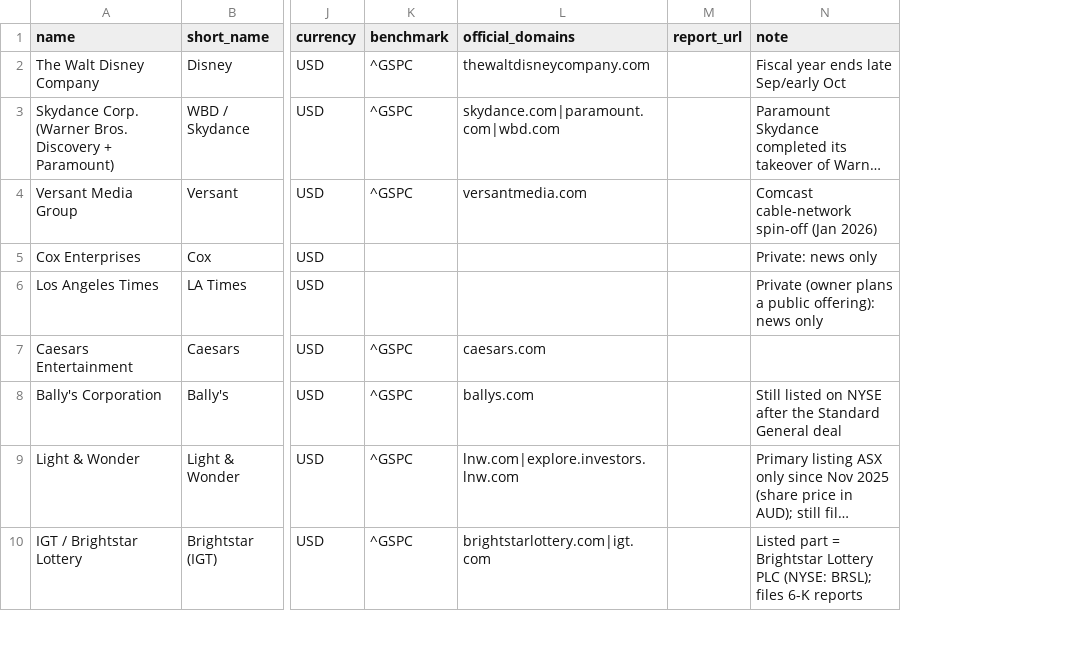
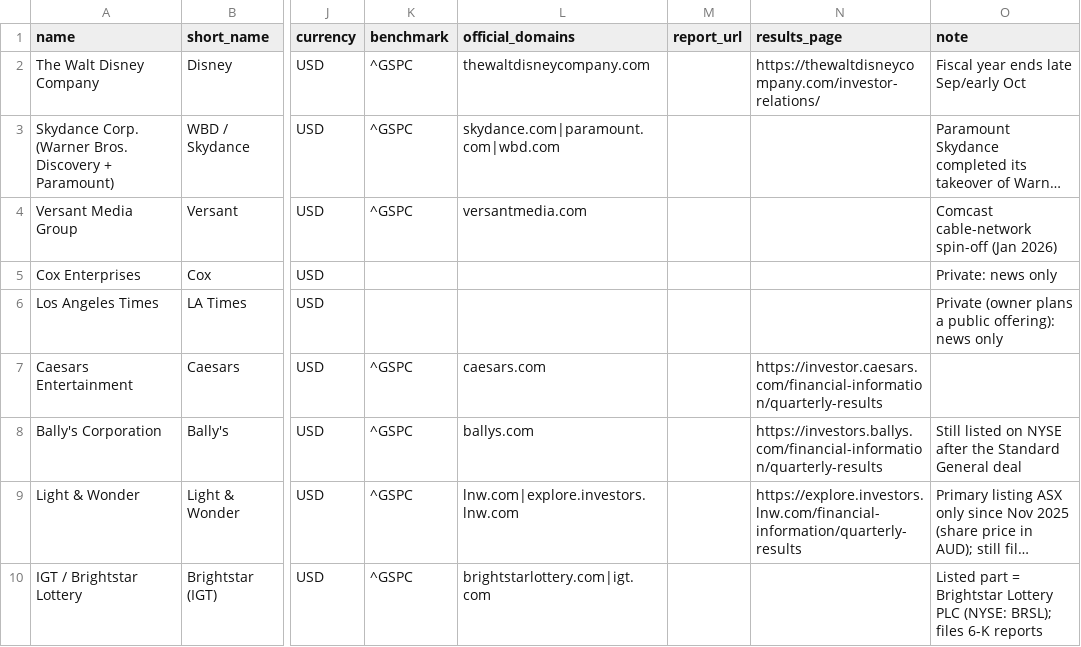
Before and after one commit to hrishi9635/client-intel, a CSV file: companies.csv, drawn as a sheet; only a part is shown, gaps mark what is left out; long unchanged cells end in …; the diff names each change by its address in the sheet, - before the commit and + after, or states it on an @@ line.

```diff
--- a/companies.csv
+++ b/companies.csv
+column N (results_page), rows 2-9: https://thewaltdisneycompany.com/investor-relations/ |  |  |  |  | https://investor.caesars.com/financial-information/quarterly-results | https://investors.ballys.com/financial-information/quarterly-results | https://explore.investors.lnw.com/financial-information/quarterly-results
```
Also changed, not shown: 4 other files.
